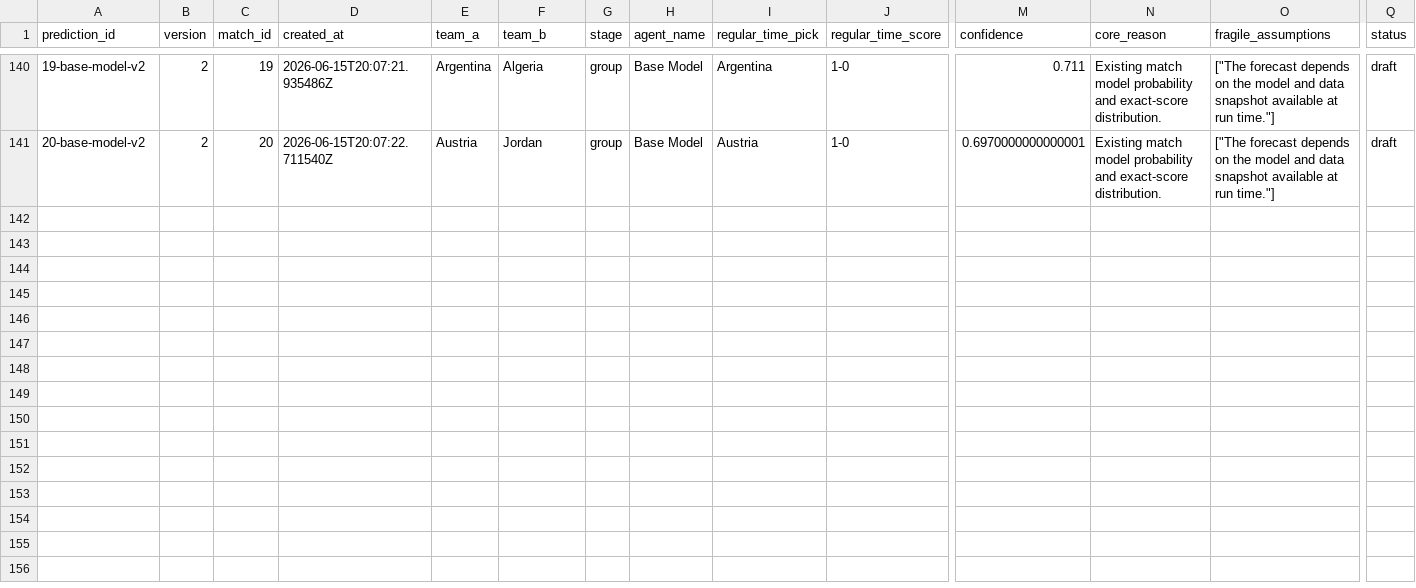
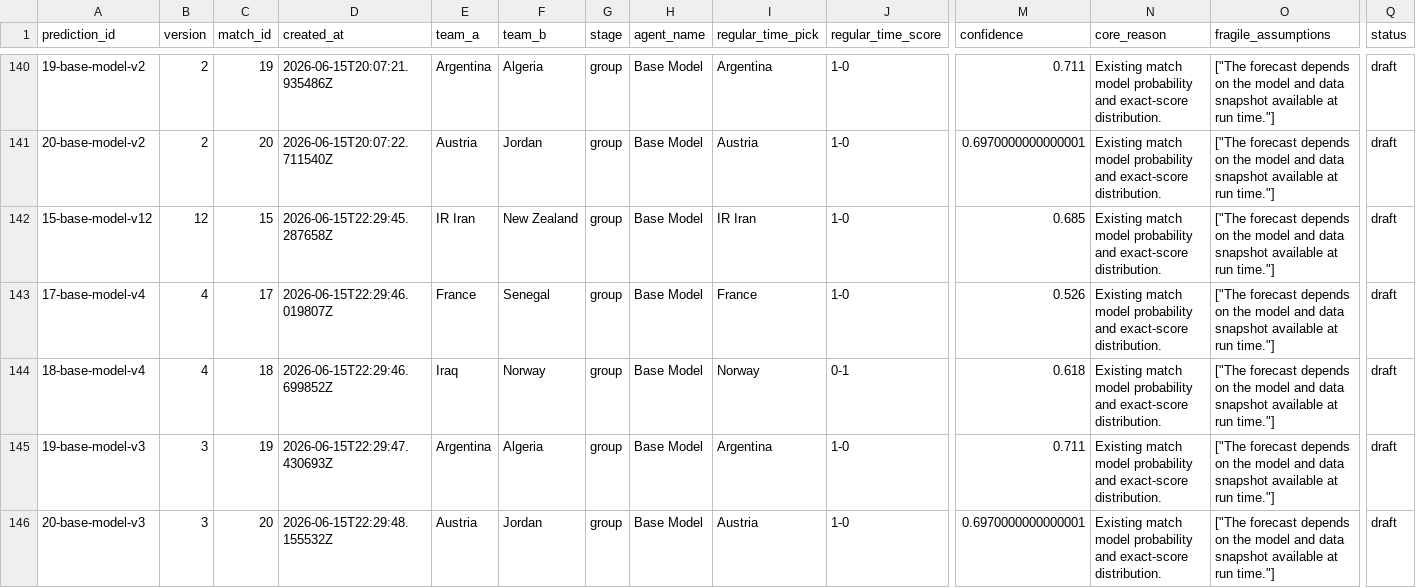
Before and after one commit to KaiwenMo1/worldcup2026, a CSV file: data/prediction_arena/ledgers/model_predictions.csv, drawn as a sheet; only a part is shown, gaps mark what is left out; rows hold the shown columns only; the diff names each change by its address in the sheet, - before the commit and + after, or states it on an @@ line.

```diff
--- a/data/prediction_arena/ledgers/model_predictions.csv
+++ b/data/prediction_arena/ledgers/model_predictions.csv
+row 142: 15-base-model-v12 | 12 | 15 | 2026-06-15T22:29:45.287658Z | IR Iran | New Zealand | group | Base Model | IR Iran | 1-0 | 0.685 | Existing match model probability and exact-score distribution. | ["The forecast depends on the model and data snapshot available at run time."] | draft
+row 143: 17-base-model-v4 | 4 | 17 | 2026-06-15T22:29:46.019807Z | France | Senegal | group | Base Model | France | 1-0 | 0.526 | Existing match model probability and exact-score distribution. | ["The forecast depends on the model and data snapshot available at run time."] | draft
+row 144: 18-base-model-v4 | 4 | 18 | 2026-06-15T22:29:46.699852Z | Iraq | Norway | group | Base Model | Norway | 0-1 | 0.618 | Existing match model probability and exact-score distribution. | ["The forecast depends on the model and data snapshot available at run time."] | draft
+row 145: 19-base-model-v3 | 3 | 19 | 2026-06-15T22:29:47.430693Z | Argentina | Algeria | group | Base Model | Argentina | 1-0 | 0.711 | Existing match model probability and exact-score distribution. | ["The forecast depends on the model and data snapshot available at run time."] | draft
+row 146: 20-base-model-v3 | 3 | 20 | 2026-06-15T22:29:48.155532Z | Austria | Jordan | group | Base Model | Austria | 1-0 | 0.6970000000000001 | Existing match model probability and exact-score distribution. | ["The forecast depends on the model and data snapshot available at run time."] | draft
```
Also changed, not shown: data/derived/manager_skill_evaluation_results.csv, data/derived/matchup_evaluation_results.csv, 6 other files.
